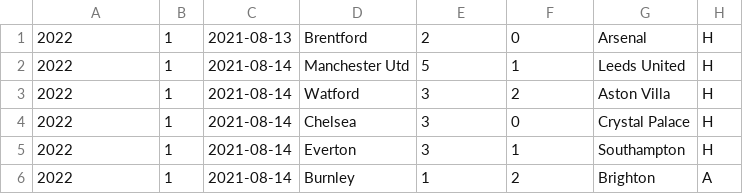
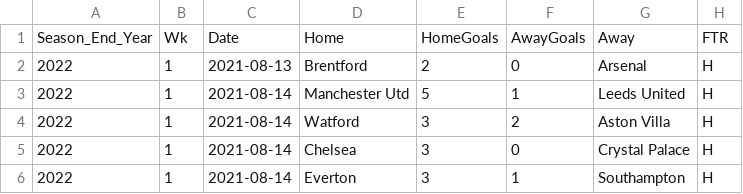
Before and after one commit to Abdul-Awwal/Match-Predictor, a CSV file: test.csv, drawn as a sheet; only a part is shown; the shorter side is filled out with more unchanged rows.

Commit message:
Update test.csv

```diff
--- a/test.csv
+++ b/test.csv
@@ -1 +1,2 @@
+Season_End_Year,Wk,Date,Home,HomeGoals,AwayGoals,Away,FTR
 2022,1,2021-08-13,Brentford,2,0,Arsenal,H
```
